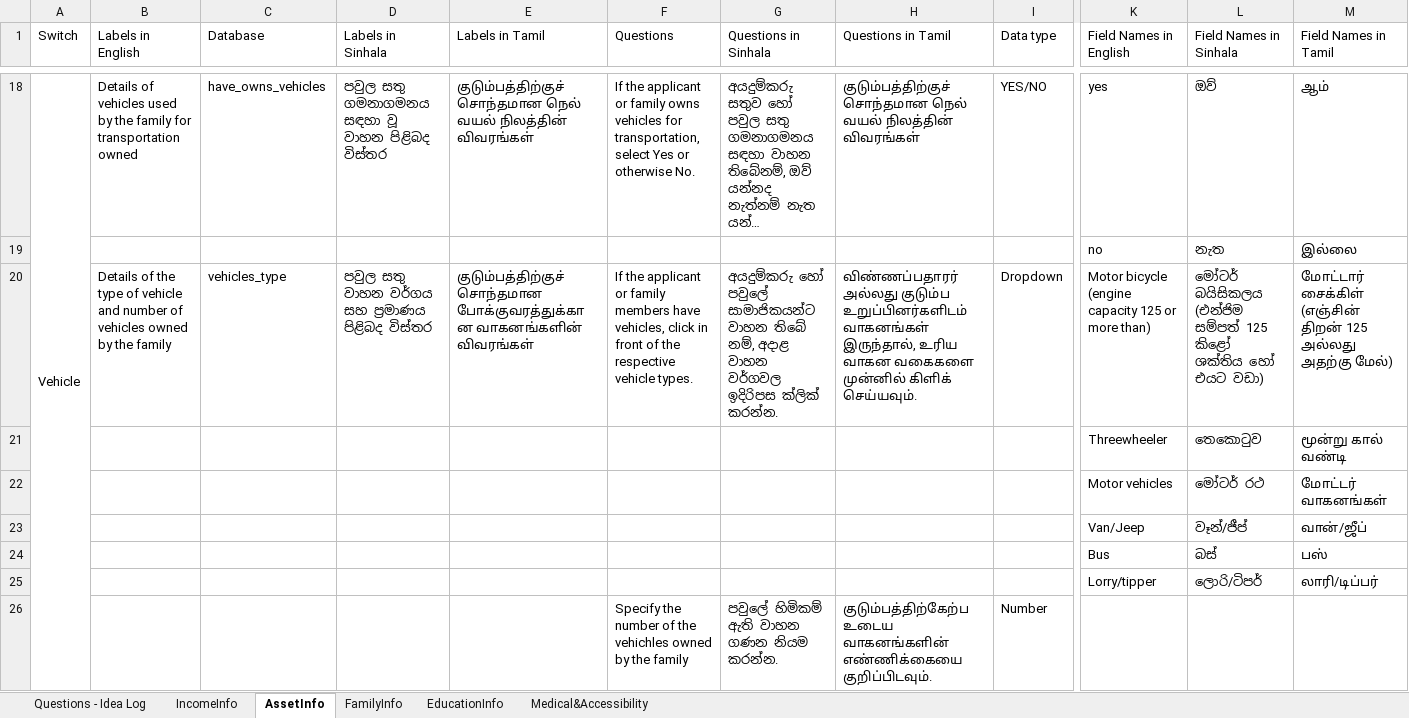
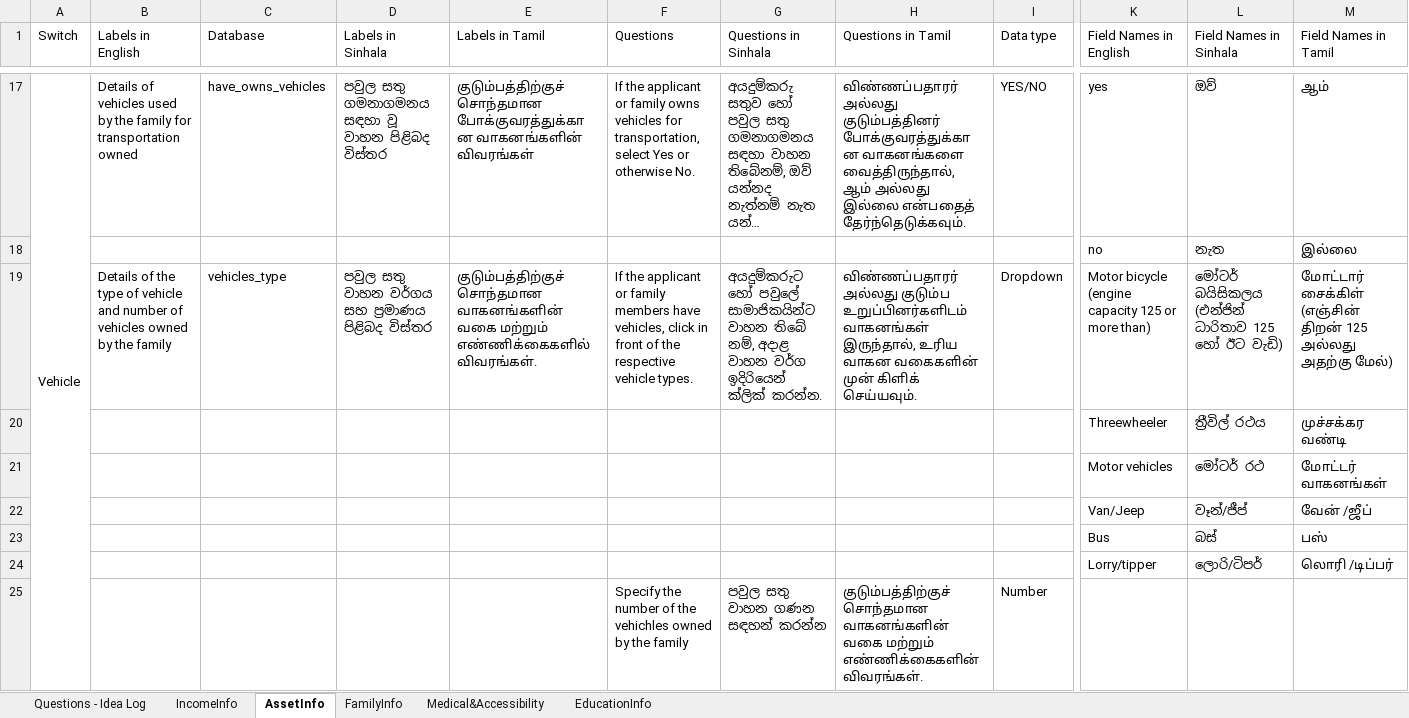
Before and after one commit to atiquehossain/excel_mapper, an Excel workbook: atique.xlsx, sheet AssetInfo, drawn as a sheet; only a part is shown, gaps mark what is left out; long unchanged cells end in …; values as stored, in another font and other column widths than the file's, no cell formats; removed rows and columns are numbered as before the commit, all else as after; rows hold the shown columns only; the diff covers the shown part only; the diff names each change by its address in the sheet, - before the commit and + after, or states it on an @@ line.

```diff
--- a/atique.xlsx (sheet AssetInfo)
+++ b/atique.xlsx (sheet AssetInfo)
@@ sheet tab order changed: Questions - Idea Log | IncomeInfo | AssetInfo | FamilyInfo | Medical&Accessibility | EducationInfo @@
-E17 (Labels in Tamil): குடும்பத்திற்குச் சொந்தமான நெல் வயல் நிலத்தின் விவரங்கள்
+E17 (Labels in Tamil): குடும்பத்திற்குச் சொந்தமான போக்குவரத்துக்கான வாகனங்களின் விவரங்கள்
-H17 (Questions in Tamil): குடும்பத்திற்குச் சொந்தமான நெல் வயல் நிலத்தின் விவரங்கள்
+H17 (Questions in Tamil): விண்ணப்பதாரர் அல்லது குடும்பத்தினர் போக்குவரத்துக்கான வாகனங்களை வைத்திருந்தால், ஆம் அல்லது இல்லை என்பதைத் தேர்ந்தெடுக்கவும்.
-E19 (Labels in Tamil): குடும்பத்திற்குச் சொந்தமான போக்குவரத்துக்கான வாகனங்களின் விவரங்கள்
+E19 (Labels in Tamil): குடும்பத்திற்குச் சொந்தமான வாகனங்களின் வகை மற்றும் எண்ணிக்கைகளில் விவரங்கள்.
-G19 (Questions in Sinhala): අයදුම්කරු හෝ පවුලේ සාමාජිකයන්ට වාහන තිබේ නම්, අදාළ වාහන වර්ගවල ඉදිරිපස ක්ලික් කරන්න.
+G19 (Questions in Sinhala): අයදුම්කරුට හෝ පවුලේ සාමාජිකයින්ට වාහන තිබේ නම්, අදාළ වාහන වර්ග ඉදිරියෙන් ක්ලික් කරන්න.
-H19 (Questions in Tamil): …உரிய வாகன வகைகளை முன்னில் கிளிக் செய்யவும்.
+H19 (Questions in Tamil): …உரிய வாகன வகைகளின் முன் கிளிக் செய்யவும்.
-L19 (Field Names in Sinhala): මෝටර් බයිසිකලය (එන්ජිම සම්පත් 125 කිළෝ ශක්තිය හෝ එයට වඩා)
+L19 (Field Names in Sinhala): මෝටර් බයිසිකලය (එන්ජින් ධාරිතාව 125 හෝ ඊට වැඩි)
-row 21:  |  |  |  |  |  |  |  |  | Threewheeler | තෙකොටුව | மூன்று கால் வண்டி
+row 20:  |  |  |  |  |  |  |  |  | Threewheeler | ත්‍රීවිල් රථය | முச்சக்கர வண்டி
-M22 (Field Names in Tamil): வான்/ஜீப்
+M22 (Field Names in Tamil): வேன் /ஜீப்
-M24 (Field Names in Tamil): லாரி/டிப்பர்
+M24 (Field Names in Tamil): லொரி /டிப்பர்
-G25 (Questions in Sinhala): පවුලේ හිමිකම් ඇති වාහන ගණන නියම කරන්න.
+G25 (Questions in Sinhala): පවුල සතු වාහන ගණන සඳහන් කරන්න
-H25 (Questions in Tamil): குடும்பத்திற்கேற்ப உடைய வாகனங்களின் எண்ணிக்கையை குறிப்பிடவும்.
+H25 (Questions in Tamil): குடும்பத்திற்குச் சொந்தமான வாகனங்களின் வகை மற்றும் எண்ணிக்கைகளின் விவரங்கள்.
```
Also changed, not shown: 32 added rows, 33 removed rows and 196 edited cells elsewhere in this sheet, sheet IncomeInfo, sheet FamilyInfo, sheet Medical&Accessibility, sheet EducationInfo, cell formats, hidden cells, 17 other files.
